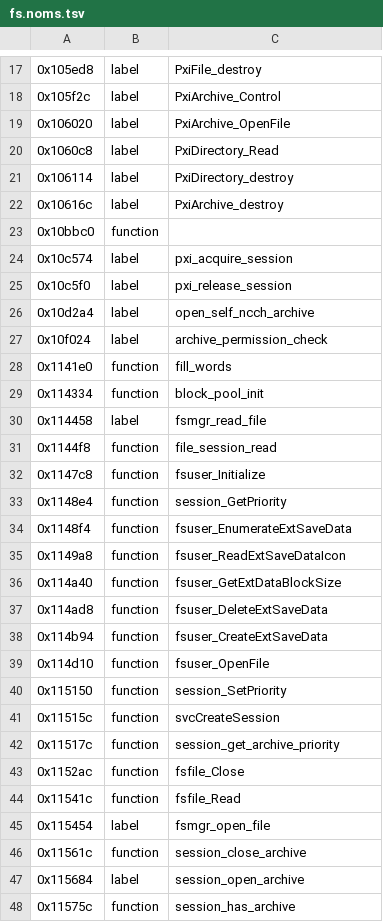
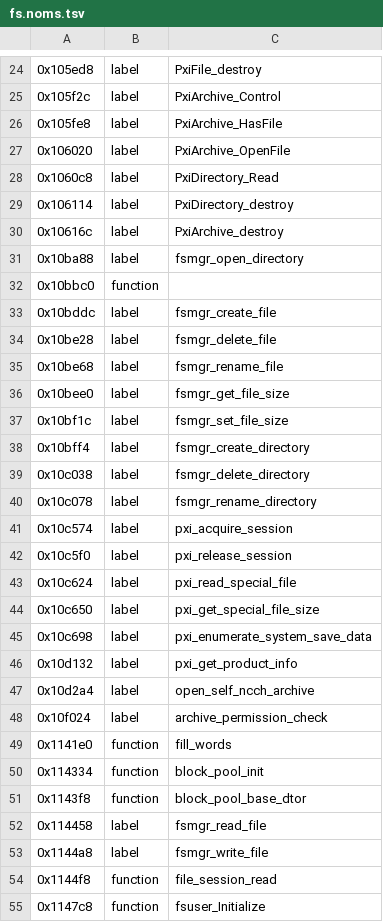
Before and after one commit to KiyoniX/Random_Projects_With_claude, a TSV file: decompil-3ds/fiches/fs.noms.tsv, drawn as a sheet; only a part is shown, gaps mark what is left out; the shorter side is filled out with more unchanged rows; the diff covers the shown part only; the diff names each change by its address in the sheet, - before the commit and + after, or states it on an @@ line.

```diff
--- a/decompil-3ds/fiches/fs.noms.tsv
+++ b/decompil-3ds/fiches/fs.noms.tsv
+row 26: 0x105fe8 | label | PxiArchive_HasFile
+row 31: 0x10ba88 | label | fsmgr_open_directory
+row 33: 0x10bddc | label | fsmgr_create_file
+row 34: 0x10be28 | label | fsmgr_delete_file
+row 35: 0x10be68 | label | fsmgr_rename_file
+row 36: 0x10bee0 | label | fsmgr_get_file_size
+row 37: 0x10bf1c | label | fsmgr_set_file_size
+row 38: 0x10bff4 | label | fsmgr_create_directory
+row 39: 0x10c038 | label | fsmgr_delete_directory
+row 40: 0x10c078 | label | fsmgr_rename_directory
+row 43: 0x10c624 | label | pxi_read_special_file
+row 44: 0x10c650 | label | pxi_get_special_file_size
+row 45: 0x10c698 | label | pxi_enumerate_system_save_data
+row 46: 0x10d132 | label | pxi_get_product_info
+row 51: 0x1143f8 | function | block_pool_base_dtor
+row 53: 0x1144a8 | label | fsmgr_write_file
```
Also changed, not shown: 30 added rows and 26 edited cells elsewhere in this file, 3 other files.
